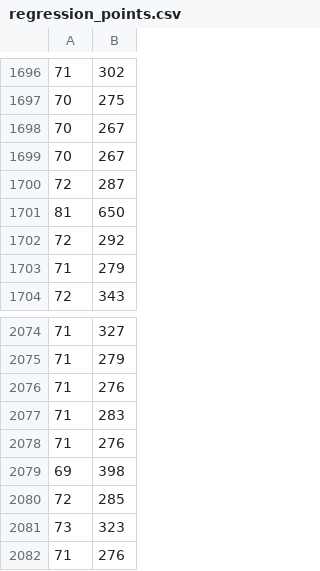
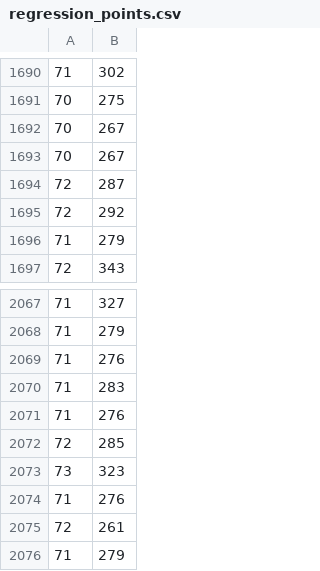
Before and after one commit to borissedlak/analysis, a CSV file: DATE/regression_points.csv, drawn as a sheet; only a part is shown, gaps mark what is left out; the shorter side is filled out with more unchanged rows; the diff covers the shown part only.

```diff
--- a/DATE/regression_points.csv
+++ b/DATE/regression_points.csv
@@ -1700,3 +1694,2 @@
 72,287
-81,650
 72,292
@@ -2078,3 +2071,2 @@
 71,276
-69,398
 72,285
```
Also changed, not shown: 6 removed rows elsewhere in this file, 2 other files.
